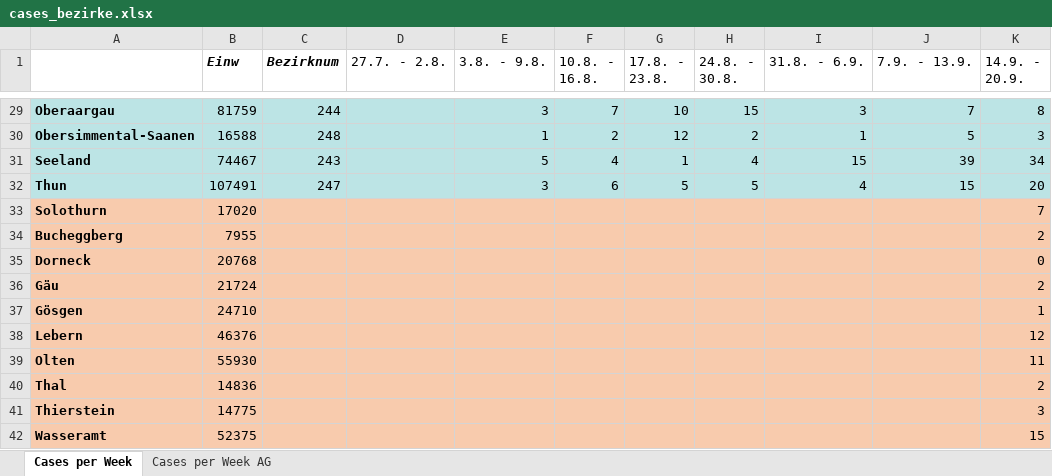
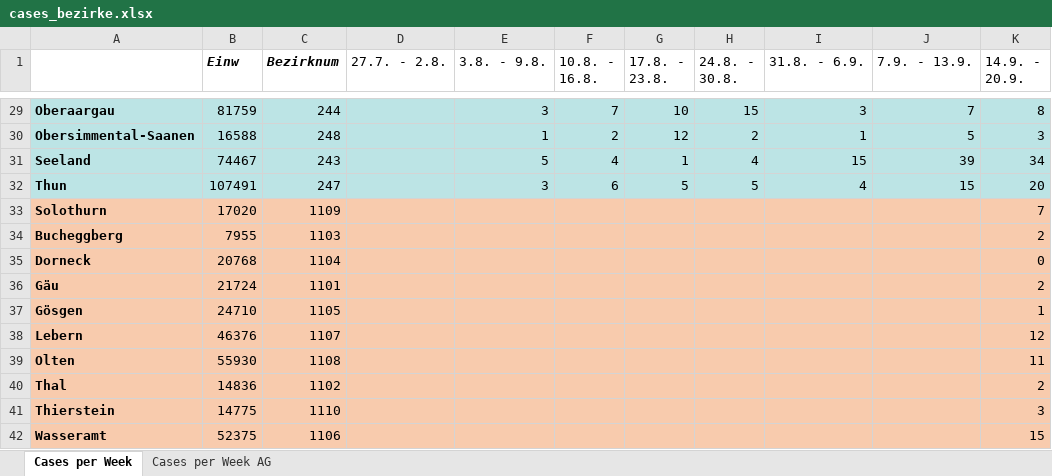
Before and after one commit to balzamas/covidmeasure, an Excel workbook: measuremeterdata/datasources/cases_bezirke.xlsx, sheet Cases per Week, drawn as a sheet; only a part is shown, gaps mark what is left out; values as stored, in another font and other column widths than the file's, no borders; the diff names each change by its address in the sheet, - before the commit and + after, or states it on an @@ line.

Commit message:
Restaurant map

```diff
--- a/measuremeterdata/datasources/cases_bezirke.xlsx (sheet Cases per Week)
+++ b/measuremeterdata/datasources/cases_bezirke.xlsx (sheet Cases per Week)
-C33 (Bezirknum): (empty)
+C33 (Bezirknum): 1109
-C34 (Bezirknum): (empty)
+C34 (Bezirknum): 1103
-C35 (Bezirknum): (empty)
+C35 (Bezirknum): 1104
-C36 (Bezirknum): (empty)
+C36 (Bezirknum): 1101
-C37 (Bezirknum): (empty)
+C37 (Bezirknum): 1105
-C38 (Bezirknum): (empty)
+C38 (Bezirknum): 1107
-C39 (Bezirknum): (empty)
+C39 (Bezirknum): 1108
-C40 (Bezirknum): (empty)
+C40 (Bezirknum): 1102
-C41 (Bezirknum): (empty)
+C41 (Bezirknum): 1110
-C42 (Bezirknum): (empty)
+C42 (Bezirknum): 1106
```
